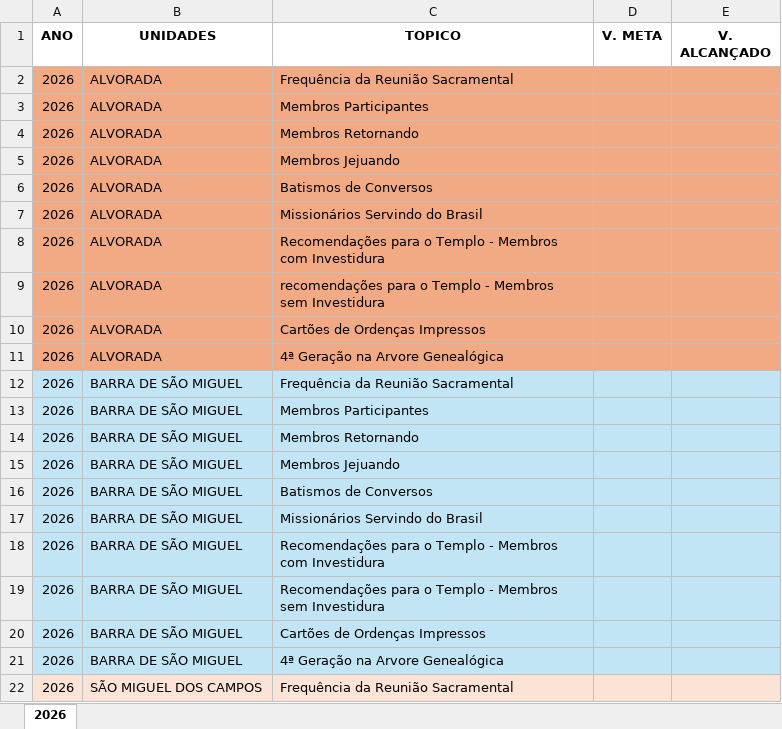
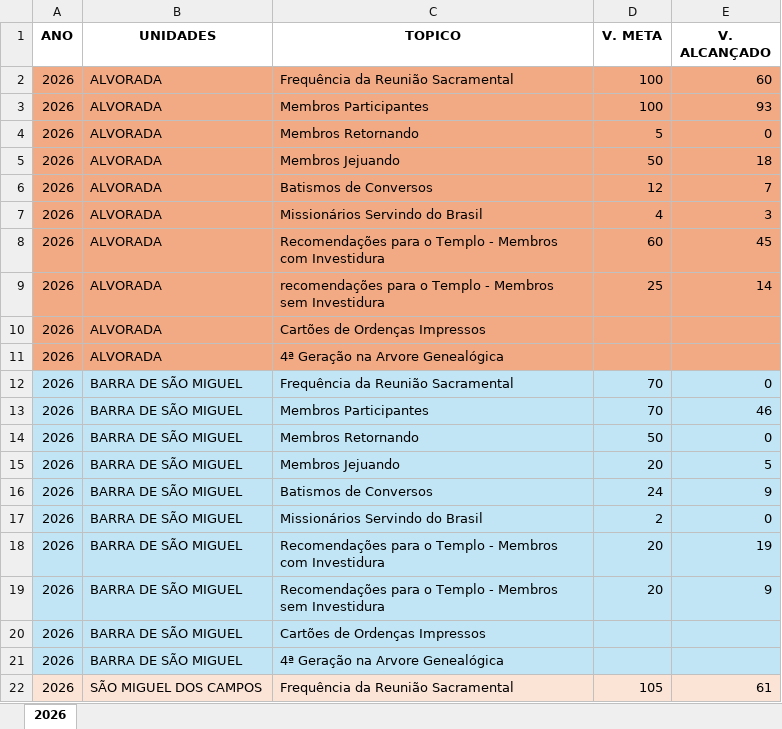
Before and after one commit to macpedro8/Visao-para-a-Area-Brasil, an Excel workbook: DADOS.xlsx, sheet 2026, drawn as a sheet; only a part is shown; values as stored, in another font and other column widths than the file's, no borders; the diff covers the shown part only; the diff names each change by its address in the sheet, - before the commit and + after, or states it on an @@ line.

Commit message:
Add files via upload

```diff
--- a/DADOS.xlsx (sheet 2026)
+++ b/DADOS.xlsx (sheet 2026)
-D2:D3 (V. META): (empty)
+D2:D3 (V. META): 100
-E2 (V. ALCANÇADO): (empty)
+E2 (V. ALCANÇADO): 60
-E3 (V. ALCANÇADO): (empty)
+E3 (V. ALCANÇADO): 93
-D4 (V. META): (empty)
+D4 (V. META): 5
-E4 (V. ALCANÇADO): (empty)
+E4 (V. ALCANÇADO): 0
-D5 (V. META): (empty)
+D5 (V. META): 50
-E5 (V. ALCANÇADO): (empty)
+E5 (V. ALCANÇADO): 18
-D6 (V. META): (empty)
+D6 (V. META): 12
-E6 (V. ALCANÇADO): (empty)
+E6 (V. ALCANÇADO): 7
-D7 (V. META): (empty)
+D7 (V. META): 4
-E7 (V. ALCANÇADO): (empty)
+E7 (V. ALCANÇADO): 3
-D8 (V. META): (empty)
+D8 (V. META): 60
-E8 (V. ALCANÇADO): (empty)
+E8 (V. ALCANÇADO): 45
-D9 (V. META): (empty)
+D9 (V. META): 25
-E9 (V. ALCANÇADO): (empty)
+E9 (V. ALCANÇADO): 14
-D12:D13 (V. META): (empty)
+D12:D13 (V. META): 70
-E12 (V. ALCANÇADO): (empty)
+E12 (V. ALCANÇADO): 0
-E13 (V. ALCANÇADO): (empty)
+E13 (V. ALCANÇADO): 46
-D14 (V. META): (empty)
+D14 (V. META): 50
-E14 (V. ALCANÇADO): (empty)
+E14 (V. ALCANÇADO): 0
-D15 (V. META): (empty)
+D15 (V. META): 20
-E15 (V. ALCANÇADO): (empty)
+E15 (V. ALCANÇADO): 5
-D16 (V. META): (empty)
+D16 (V. META): 24
-E16 (V. ALCANÇADO): (empty)
+E16 (V. ALCANÇADO): 9
-D17 (V. META): (empty)
+D17 (V. META): 2
-E17 (V. ALCANÇADO): (empty)
+E17 (V. ALCANÇADO): 0
-D18:D19 (V. META): (empty)
+D18:D19 (V. META): 20
-E18 (V. ALCANÇADO): (empty)
+E18 (V. ALCANÇADO): 19
-E19 (V. ALCANÇADO): (empty)
+E19 (V. ALCANÇADO): 9
-D22 (V. META): (empty)
+D22 (V. META): 105
-E22 (V. ALCANÇADO): (empty)
+E22 (V. ALCANÇADO): 61
```
Also changed, not shown: 83 edited cells elsewhere in this sheet.
